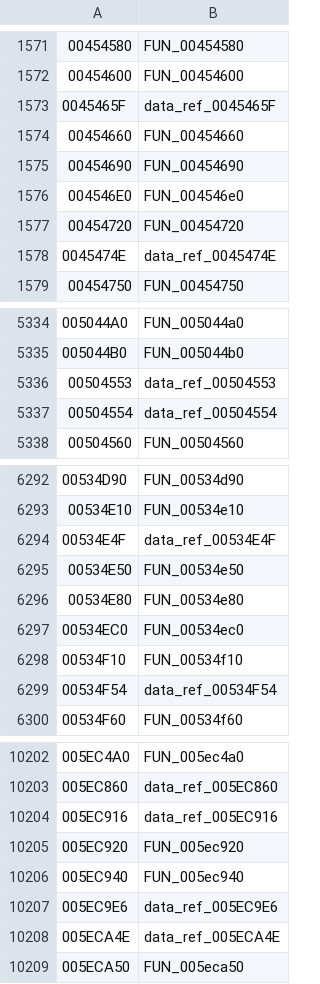
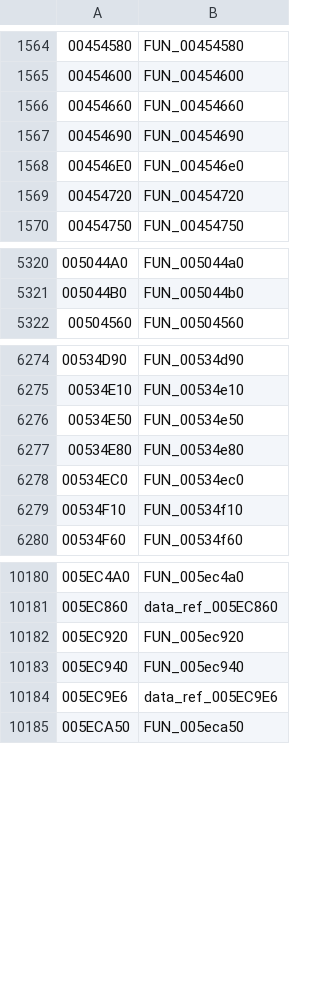
Before and after one commit to kazzy91/nfs-prostreet-mac, a TSV file: recomp/functions_ps.tsv, drawn as a sheet; only a part is shown, gaps mark what is left out; removed rows and columns are numbered as before the commit, all else as after; the diff covers the shown part only; the diff names each change by its address in the sheet, - before the commit and + after, or states it on an @@ line.

```diff
--- a/recomp/functions_ps.tsv
+++ b/recomp/functions_ps.tsv
-row 1573: 0045465F | data_ref_0045465F
-row 1578: 0045474E | data_ref_0045474E
-row 5336: 00504553 | data_ref_00504553
-row 5337: 00504554 | data_ref_00504554
-row 6294: 00534E4F | data_ref_00534E4F
-row 6299: 00534F54 | data_ref_00534F54
-row 10204: 005EC916 | data_ref_005EC916
-row 10208: 005ECA4E | data_ref_005ECA4E
```
Also changed, not shown: 7 added rows and 40 removed rows elsewhere in this file, 13 other files.
